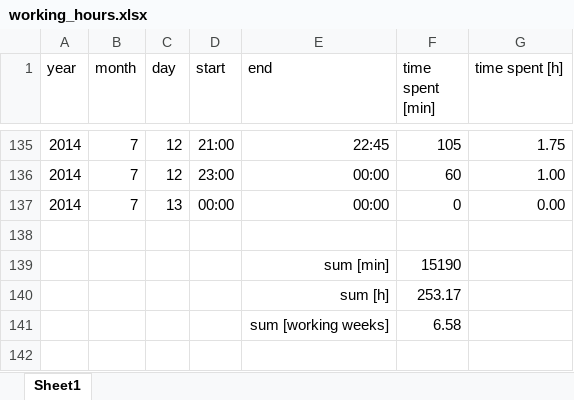
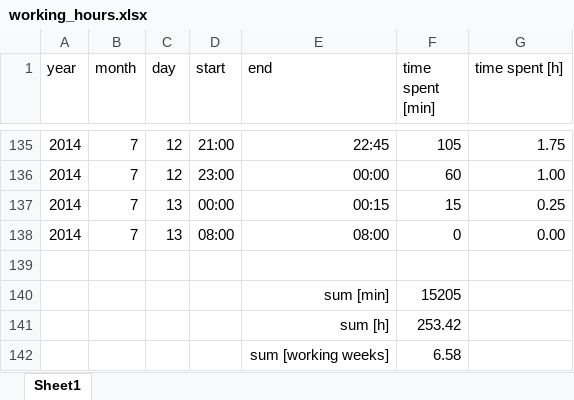
Before and after one commit to benediktibk/loadflow, an Excel workbook: documents/working_hours.xlsx, sheet Sheet1, drawn as a sheet; only a part is shown, gaps mark what is left out; values as stored, in another font and other column widths than the file's, no borders; addresses are those after the commit; the diff names each change by its address in the sheet, - before the commit and + after, or states it on an @@ line.

```diff
--- a/documents/working_hours.xlsx (sheet Sheet1)
+++ b/documents/working_hours.xlsx (sheet Sheet1)
+row 137: 2014 | 7 | 13 | 00:00 | 00:15 | 15 | 0.25
-D138 (start): 00:00
+D138 (start): 08:00
-E138 (end): 00:00
+E138 (end): 08:00
-F140 (time spent [min]): 15190
+F140 (time spent [min]): 15205
-F141 (time spent [min]): 253.17
+F141 (time spent [min]): 253.42
```
Also changed, not shown: formulas that keep their value, 4 other files.
